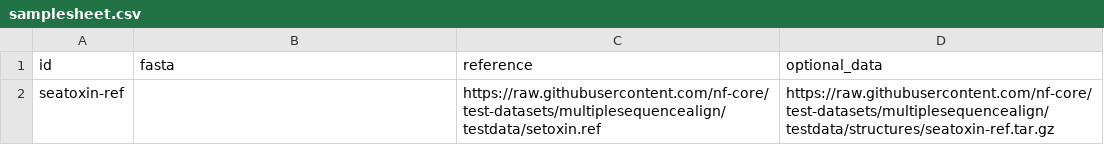
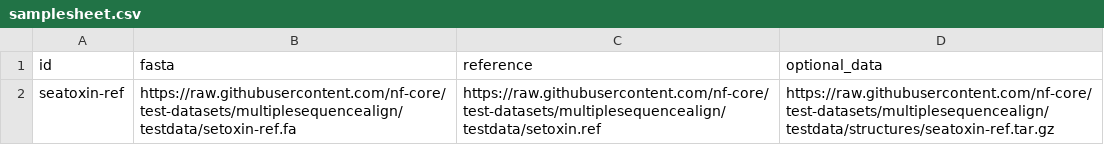
Before and after one commit to nf-core/multiplesequencealign, a CSV file: assets/samplesheet.csv, drawn as a sheet.

```diff
--- a/assets/samplesheet.csv
+++ b/assets/samplesheet.csv
@@ -1,2 +1,2 @@
 id,fasta,reference,optional_data
-seatoxin-ref,,https://raw.githubusercontent.com/nf-core/test-datasets/multiplesequencealign/testdata/setoxin.ref,https://raw.githubusercontent.com/nf-core/test-datasets/multiplesequencealign/testdata/structures/seatoxin-ref.tar.gz
+seatoxin-ref,https://raw.githubusercontent.com/nf-core/test-datasets/multiplesequencealign/testdata/setoxin-ref.fa,https://raw.githubusercontent.com/nf-core/test-datasets/multiplesequencealign/testdata/setoxin.ref,https://raw.githubusercontent.com/nf-core/test-datasets/multiplesequencealign/testdata/structures/seatoxin-ref.tar.gz
```
Also changed, not shown: 1 other file.
